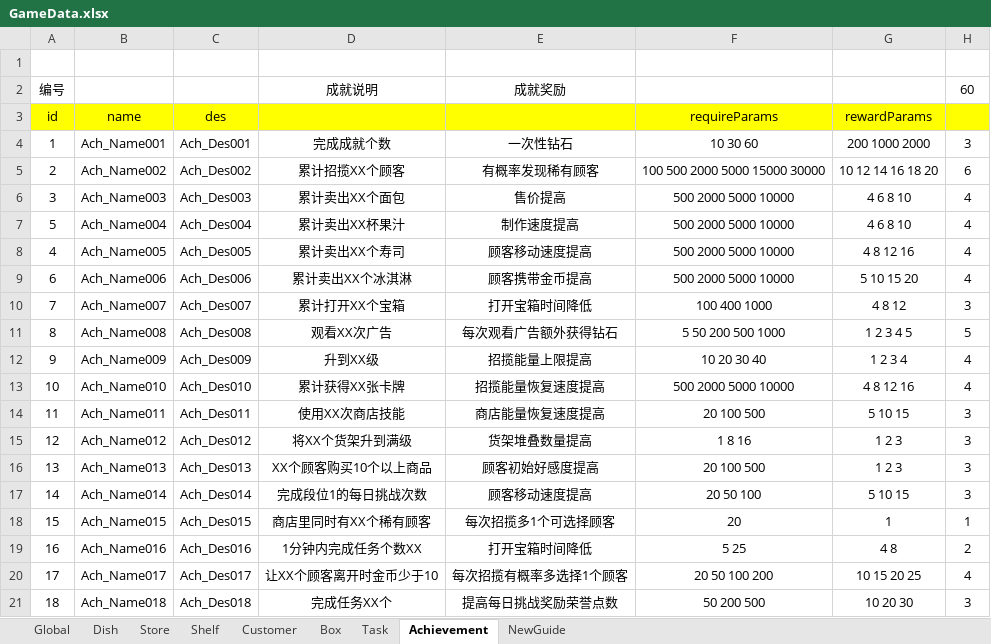
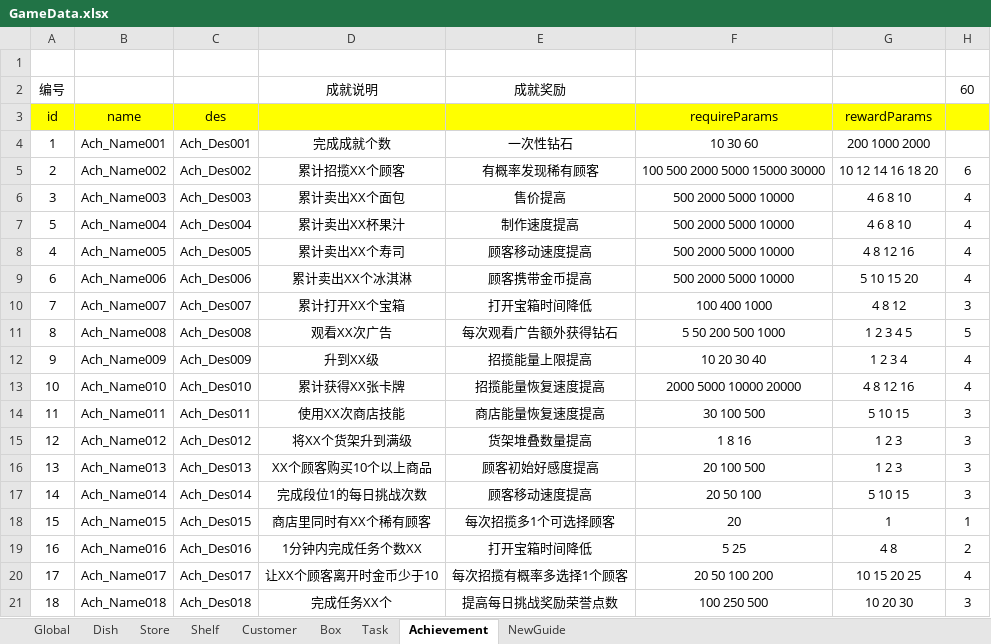
Before and after one commit to Theodore639/Sushi, an Excel workbook: Doc/GameData.xlsx, sheet Achievement, drawn as a sheet; values as stored, in another font and other column widths than the file's, no borders; conditional formats not drawn; the diff names each change by its address in the sheet, - before the commit and + after, or states it on an @@ line.

```diff
--- a/Doc/GameData.xlsx (sheet Achievement)
+++ b/Doc/GameData.xlsx (sheet Achievement)
-H4: 3
+H4: (empty)
-F13 (requireParams): 500 2000 5000 10000
+F13 (requireParams): 2000 5000 10000 20000
-F14 (requireParams): 20 100 500
+F14 (requireParams): 30 100 500
-F21 (requireParams): 50 200 500
+F21 (requireParams): 100 250 500
```
Also changed, not shown: sheet Dish, sheet Global, 21 other files.
